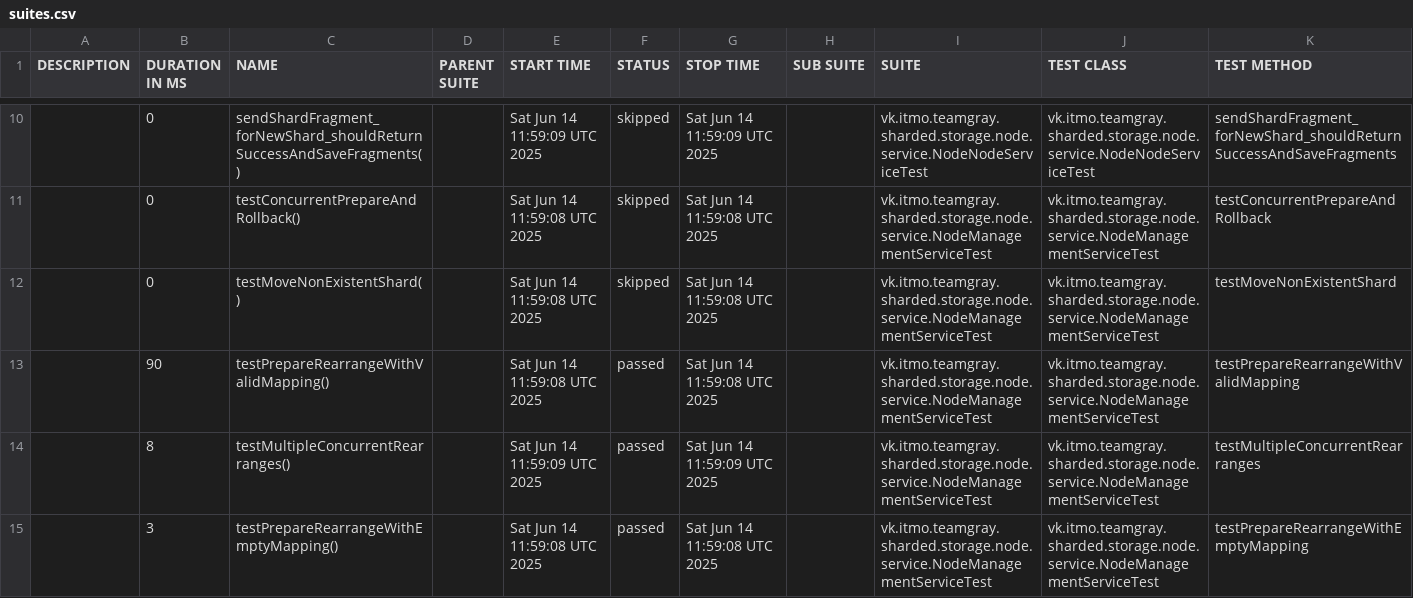
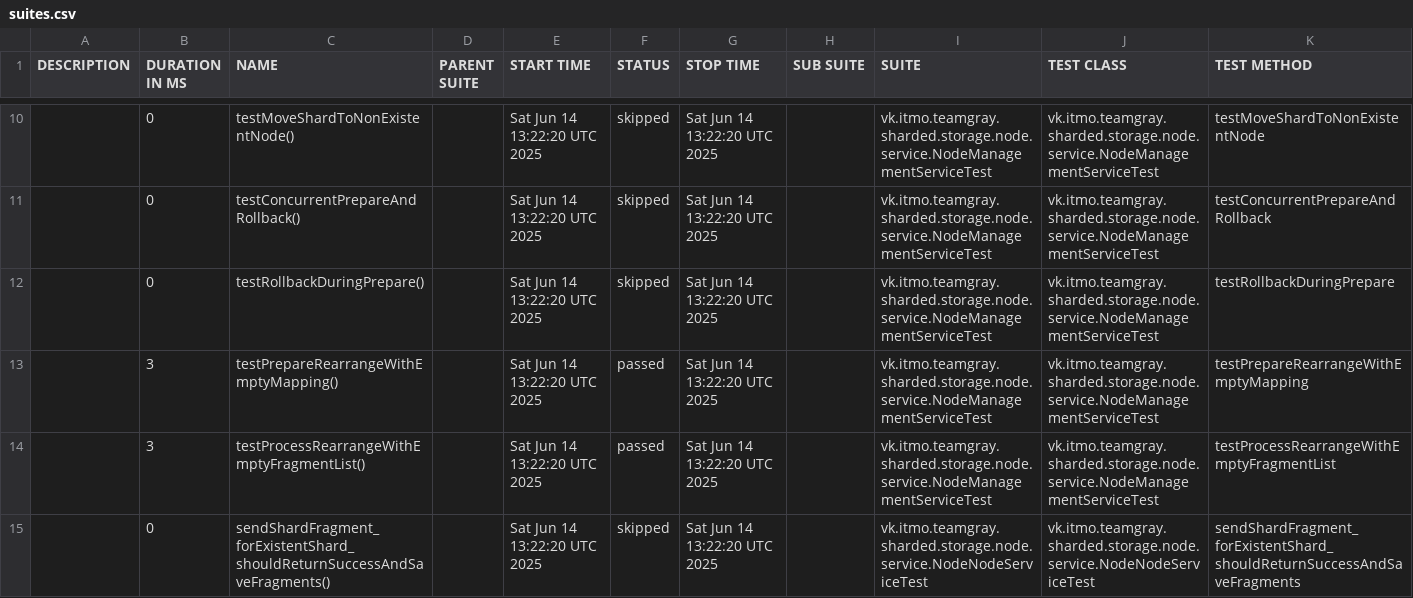
Before and after one commit to Team-Gray-ITMO/sharded-storage, a CSV file: data/suites.csv, drawn as a sheet; only a part is shown, gaps mark what is left out; the diff covers the shown part only.

```diff
--- a/data/suites.csv
+++ b/data/suites.csv
@@ -10,6 +10,6 @@
-"","0","sendShardFragment_forNewShard_shouldReturnSuccessAndSaveFragments()","","Sat Jun 14 11:59:09 UTC 2025","skipped","Sat Jun 14 11:59:09 UTC 2025","","vk.itmo.teamgray.sharded.storage.node.service.NodeNodeServiceTest","vk.itmo.teamgray.sharded.storage.node.service.NodeNodeServiceTest","sendShardFragment_forNewShard_shouldReturnSuccessAndSaveFragments"
-"","0","testConcurrentPrepareAndRollback()","","Sat Jun 14 11:59:08 UTC 2025","skipped","Sat Jun 14 11:59:08 UTC 2025","","vk.itmo.teamgray.sharded.storage.node.service.NodeManagementServiceTest","vk.itmo.teamgray.sharded.storage.node.service.NodeManagementServiceTest","testConcurrentPrepareAndRollback"
-"","0","testMoveNonExistentShard()","","Sat Jun 14 11:59:08 UTC 2025","skipped","Sat Jun 14 11:59:08 UTC 2025","","vk.itmo.teamgray.sharded.storage.node.service.NodeManagementServiceTest","vk.itmo.teamgray.sharded.storage.node.service.NodeManagementServiceTest","testMoveNonExistentShard"
-"","90","testPrepareRearrangeWithValidMapping()","","Sat Jun 14 11:59:08 UTC 2025","passed","Sat Jun 14 11:59:08 UTC 2025","","vk.itmo.teamgray.sharded.storage.node.service.NodeManagementServiceTest","vk.itmo.teamgray.sharded.storage.node.service.NodeManagementServiceTest","testPrepareRearrangeWithValidMapping"
-"","8","testMultipleConcurrentRearranges()","","Sat Jun 14 11:59:09 UTC 2025","passed","Sat Jun 14 11:59:09 UTC 2025","","vk.itmo.teamgray.sharded.storage.node.service.NodeManagementServiceTest","vk.itmo.teamgray.sharded.storage.node.service.NodeManagementServiceTest","testMultipleConcurrentRearranges"
-"","3","testPrepareRearrangeWithEmptyMapping()","","Sat Jun 14 11:59:08 UTC 2025","passed","Sat Jun 14 11:59:08 UTC 2025","","vk.itmo.teamgray.sharded.storage.node.service.NodeManagementServiceTest","vk.itmo.teamgray.sharded.storage.node.service.NodeManagementServiceTest","testPrepareRearrangeWithEmptyMapping"
+"","0","testMoveShardToNonExistentNode()","","Sat Jun 14 13:22:20 UTC 2025","skipped","Sat Jun 14 13:22:20 UTC 2025","","vk.itmo.teamgray.sharded.storage.node.service.NodeManagementServiceTest","vk.itmo.teamgray.sharded.storage.node.service.NodeManagementServiceTest","testMoveShardToNonExistentNode"
+"","0","testConcurrentPrepareAndRollback()","","Sat Jun 14 13:22:20 UTC 2025","skipped","Sat Jun 14 13:22:20 UTC 2025","","vk.itmo.teamgray.sharded.storage.node.service.NodeManagementServiceTest","vk.itmo.teamgray.sharded.storage.node.service.NodeManagementServiceTest","testConcurrentPrepareAndRollback"
+"","0","testRollbackDuringPrepare()","","Sat Jun 14 13:22:20 UTC 2025","skipped","Sat Jun 14 13:22:20 UTC 2025","","vk.itmo.teamgray.sharded.storage.node.service.NodeManagementServiceTest","vk.itmo.teamgray.sharded.storage.node.service.NodeManagementServiceTest","testRollbackDuringPrepare"
+"","3","testPrepareRearrangeWithEmptyMapping()","","Sat Jun 14 13:22:20 UTC 2025","passed","Sat Jun 14 13:22:20 UTC 2025","","vk.itmo.teamgray.sharded.storage.node.service.NodeManagementServiceTest","vk.itmo.teamgray.sharded.storage.node.service.NodeManagementServiceTest","testPrepareRearrangeWithEmptyMapping"
+"","3","testProcessRearrangeWithEmptyFragmentList()","","Sat Jun 14 13:22:20 UTC 2025","passed","Sat Jun 14 13:22:20 UTC 2025","","vk.itmo.teamgray.sharded.storage.node.service.NodeManagementServiceTest","vk.itmo.teamgray.sharded.storage.node.service.NodeManagementServiceTest","testProcessRearrangeWithEmptyFragmentList"
+"","0","sendShardFragment_forExistentShard_shouldReturnSuccessAndSaveFragments()","","Sat Jun 14 13:22:20 UTC 2025","skipped","Sat Jun 14 13:22:20 UTC 2025","","vk.itmo.teamgray.sharded.storage.node.service.NodeNodeServiceTest","vk.itmo.teamgray.sharded.storage.node.service.NodeNodeServiceTest","sendShardFragment_forExistentShard_shouldReturnSuccessAndSaveFragments"
```
Also changed, not shown: 3 added rows, 3 removed rows and 22 edited cells elsewhere in this file, 51 other files.
